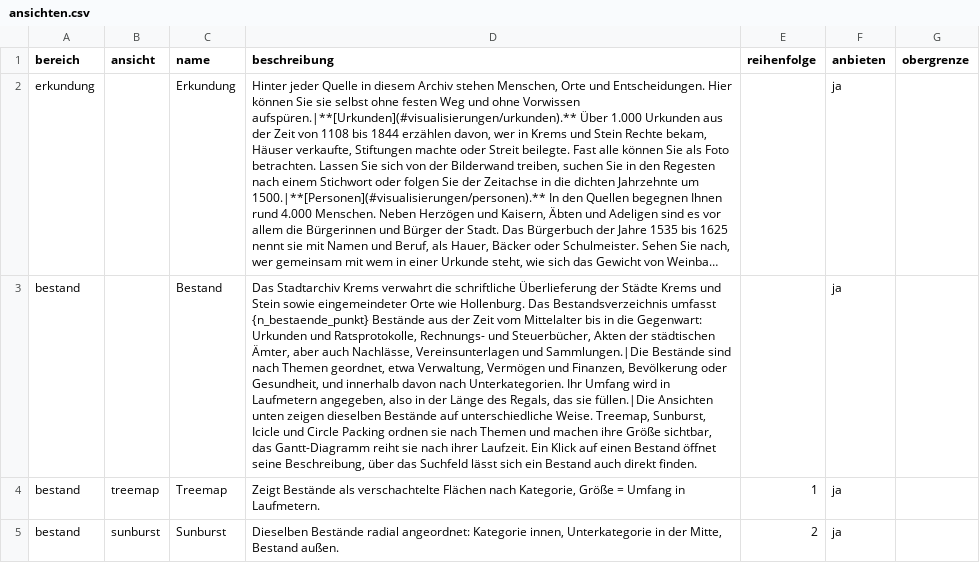
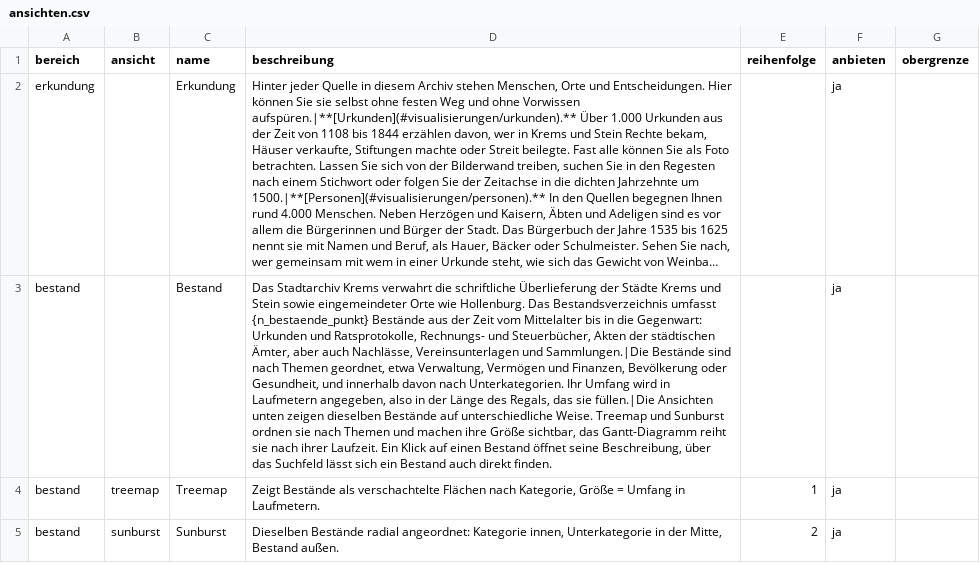
Before and after one commit to alexcapellmann-alt/Interface-Krems, a CSV file: data/ansichten.csv, drawn as a sheet; only a part is shown; long unchanged cells end in …; the diff covers the shown part only; the diff names each change by its address in the sheet, - before the commit and + after, or states it on an @@ line.

Commit message:
sidebar-gantt, ansichtwechsel

```diff
--- a/data/ansichten.csv
+++ b/data/ansichten.csv
-D3 (beschreibung): …unterschiedliche Weise. Treemap, Sunburst, Icicle und Circle Packing ordnen sie…
+D3 (beschreibung): …unterschiedliche Weise. Treemap und Sunburst ordnen sie…
```
Also changed, not shown: 2 edited cells elsewhere in this file, 7 other files.
